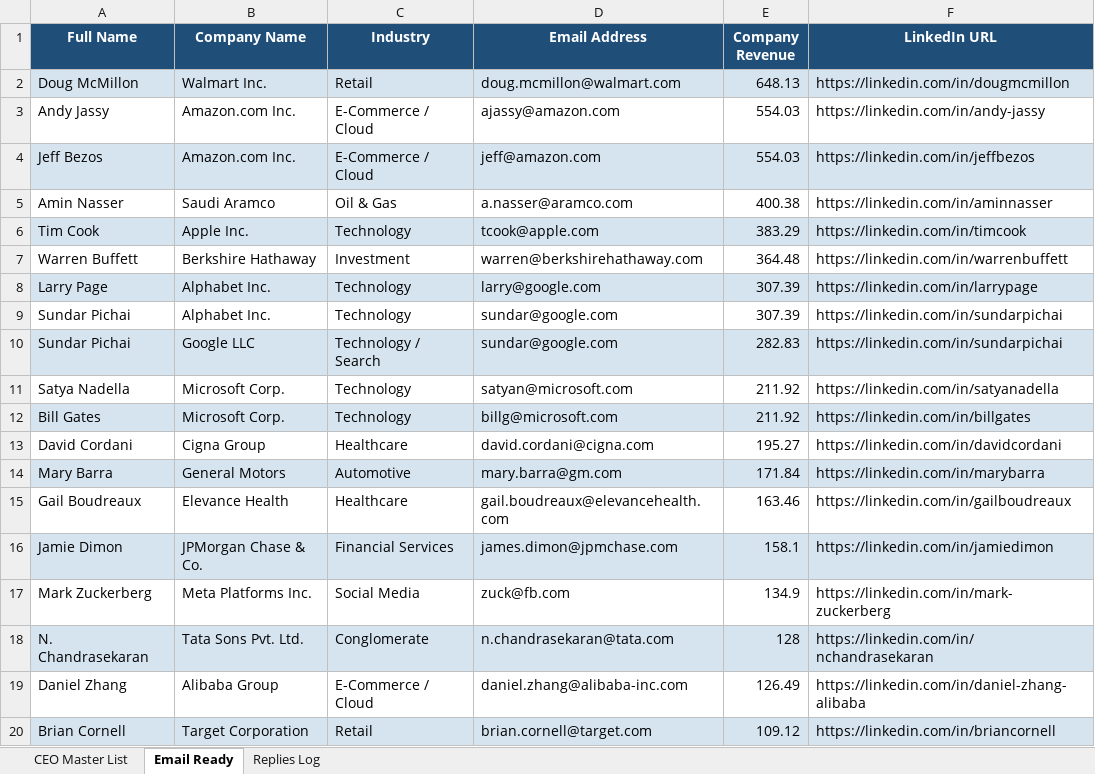
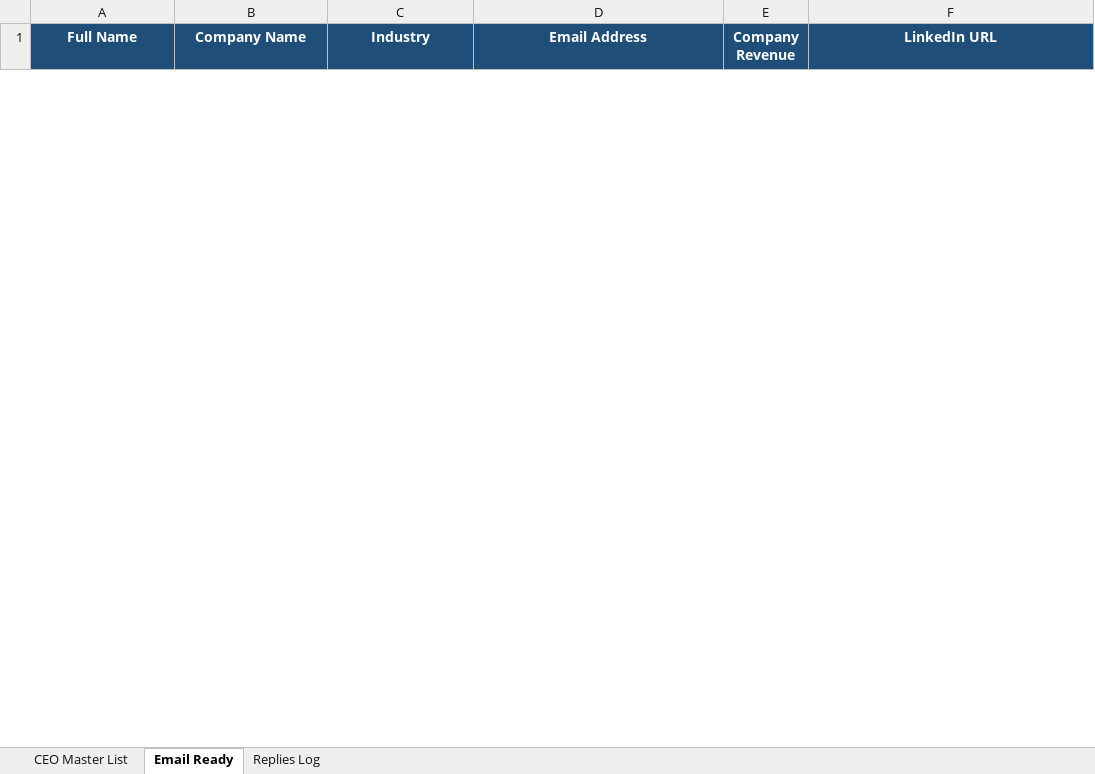
Before and after one commit to shaqueelahmed/email-automation-campaign, an Excel workbook: ceo_data.xlsx, sheet Email Ready, drawn as a sheet; only a part is shown; values as stored, in another font and other column widths than the file's, no borders; conditional formats not drawn; removed rows and columns are numbered as before the commit, all else as after; the diff covers the shown part only; the diff names each change by its address in the sheet, - before the commit and + after, or states it on an @@ line.

```diff
--- a/ceo_data.xlsx (sheet Email Ready)
+++ b/ceo_data.xlsx (sheet Email Ready)
-row 2: Doug McMillon | Walmart Inc. | Retail | doug.mcmillon@walmart.com | 648.13 | https://linkedin.com/in/dougmcmillon
-row 3: Andy Jassy | Amazon.com Inc. | E-Commerce / Cloud | ajassy@amazon.com | 554.03 | https://linkedin.com/in/andy-jassy
-row 4: Jeff Bezos | Amazon.com Inc. | E-Commerce / Cloud | jeff@amazon.com | 554.03 | https://linkedin.com/in/jeffbezos
-row 5: Amin Nasser | Saudi Aramco | Oil & Gas | a.nasser@aramco.com | 400.38 | https://linkedin.com/in/aminnasser
-row 6: Tim Cook | Apple Inc. | Technology | tcook@apple.com | 383.29 | https://linkedin.com/in/timcook
-row 7: Warren Buffett | Berkshire Hathaway | Investment | warren@berkshirehathaway.com | 364.48 | https://linkedin.com/in/warrenbuffett
-row 8: Larry Page | Alphabet Inc. | Technology | larry@google.com | 307.39 | https://linkedin.com/in/larrypage
-row 9: Sundar Pichai | Alphabet Inc. | Technology | sundar@google.com | 307.39 | https://linkedin.com/in/sundarpichai
-row 10: Sundar Pichai | Google LLC | Technology / Search | sundar@google.com | 282.83 | https://linkedin.com/in/sundarpichai
-row 11: Satya Nadella | Microsoft Corp. | Technology | satyan@microsoft.com | 211.92 | https://linkedin.com/in/satyanadella
-row 12: Bill Gates | Microsoft Corp. | Technology | billg@microsoft.com | 211.92 | https://linkedin.com/in/billgates
-row 13: David Cordani | Cigna Group | Healthcare | david.cordani@cigna.com | 195.27 | https://linkedin.com/in/davidcordani
-row 14: Mary Barra | General Motors | Automotive | mary.barra@gm.com | 171.84 | https://linkedin.com/in/marybarra
-row 15: Gail Boudreaux | Elevance Health | Healthcare | gail.boudreaux@elevancehealth.com | 163.46 | https://linkedin.com/in/gailboudreaux
-row 16: Jamie Dimon | JPMorgan Chase & Co. | Financial Services | james.dimon@jpmchase.com | 158.1 | https://linkedin.com/in/jamiedimon
-row 17: Mark Zuckerberg | Meta Platforms Inc. | Social Media | zuck@fb.com | 134.9 | https://linkedin.com/in/mark-zuckerberg
-row 18: N. Chandrasekaran | Tata Sons Pvt. Ltd. | Conglomerate | n.chandrasekaran@tata.com | 128 | https://linkedin.com/in/nchandrasekaran
-row 19: Daniel Zhang | Alibaba Group | E-Commerce / Cloud | daniel.zhang@alibaba-inc.com | 126.49 | https://linkedin.com/in/daniel-zhang-alibaba
-row 20: Brian Cornell | Target Corporation | Retail | brian.cornell@target.com | 109.12 | https://linkedin.com/in/briancornell
```
Also changed, not shown: 3 added rows and 41 removed rows elsewhere in this sheet, sheet CEO Master List, sheet Replies Log, 3 other files.
